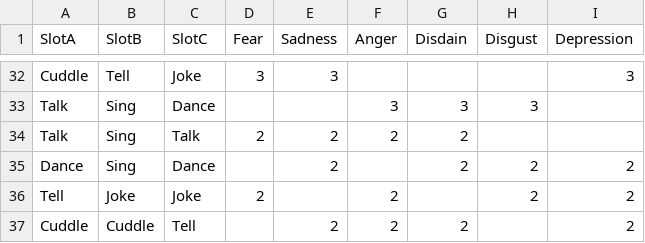
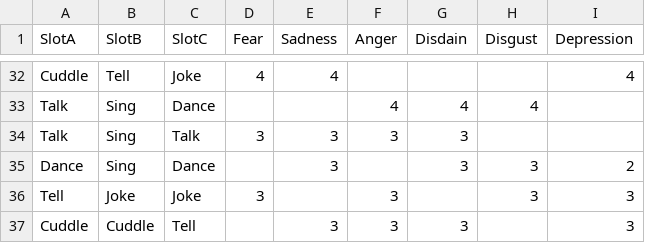
Before and after one commit to XavierClavel/GGJ2024, a CSV file: Assets/Data/recipes.csv, drawn as a sheet; only a part is shown, gaps mark what is left out; the diff covers the shown part only; the diff names each change by its address in the sheet, - before the commit and + after, or states it on an @@ line.

```diff
--- a/Assets/Data/recipes.csv
+++ b/Assets/Data/recipes.csv
-D32 (Fear): 3
+D32 (Fear): 4
-E32 (Sadness): 3
+E32 (Sadness): 4
-I32 (Depression): 3
+I32 (Depression): 4
-F33 (Anger): 3
+F33 (Anger): 4
-G33 (Disdain): 3
+G33 (Disdain): 4
-H33 (Disgust): 3
+H33 (Disgust): 4
-D34 (Fear): 2
+D34 (Fear): 3
-E34:E35 (Sadness): 2
+E34:E35 (Sadness): 3
-F34 (Anger): 2
+F34 (Anger): 3
-G34:G35 (Disdain): 2
+G34:G35 (Disdain): 3
-H35:H36 (Disgust): 2
+H35:H36 (Disgust): 3
-D36 (Fear): 2
+D36 (Fear): 3
-F36:F37 (Anger): 2
+F36:F37 (Anger): 3
-I36:I37 (Depression): 2
+I36:I37 (Depression): 3
-E37 (Sadness): 2
+E37 (Sadness): 3
-G37 (Disdain): 2
+G37 (Disdain): 3
```
Also changed, not shown: 3 added rows, 3 removed rows and 27 edited cells elsewhere in this file.
